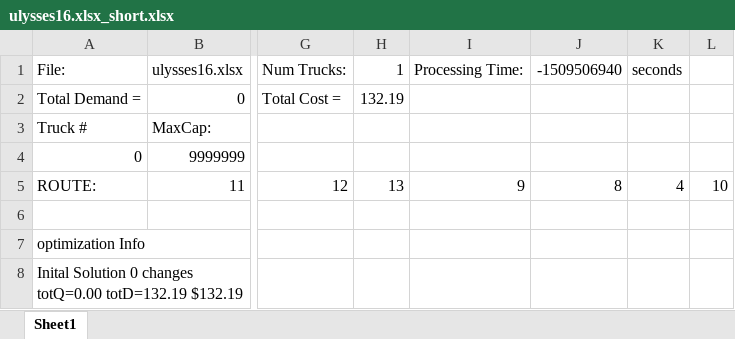
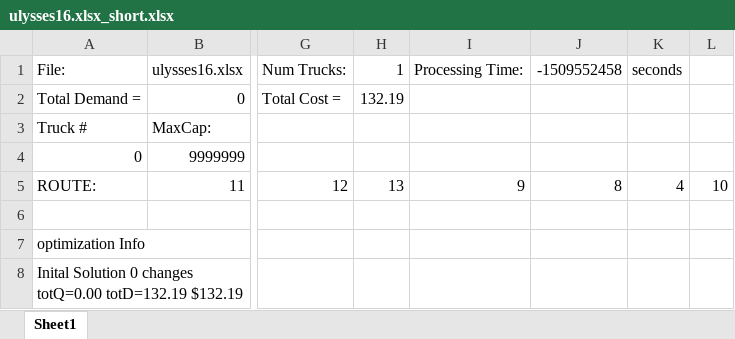
Before and after one commit to padenalex/Zeus-Firefly, an Excel workbook: Zeus/data/TSP/Results/ulysses16.xlsx_short.xlsx, sheet Sheet1, drawn as a sheet; only a part is shown, gaps mark what is left out; values as stored, in another font and other column widths than the file's, no borders; the diff names each change by its address in the sheet, - before the commit and + after, or states it on an @@ line.

```diff
--- a/Zeus/data/TSP/Results/ulysses16.xlsx_short.xlsx (sheet Sheet1)
+++ b/Zeus/data/TSP/Results/ulysses16.xlsx_short.xlsx (sheet Sheet1)
-J1: -1509506940
+J1: -1509552458
```
Also changed, not shown: Zeus/data/TSP/Results/ulysses16.xlsx_long.xlsx, 6 other files.
